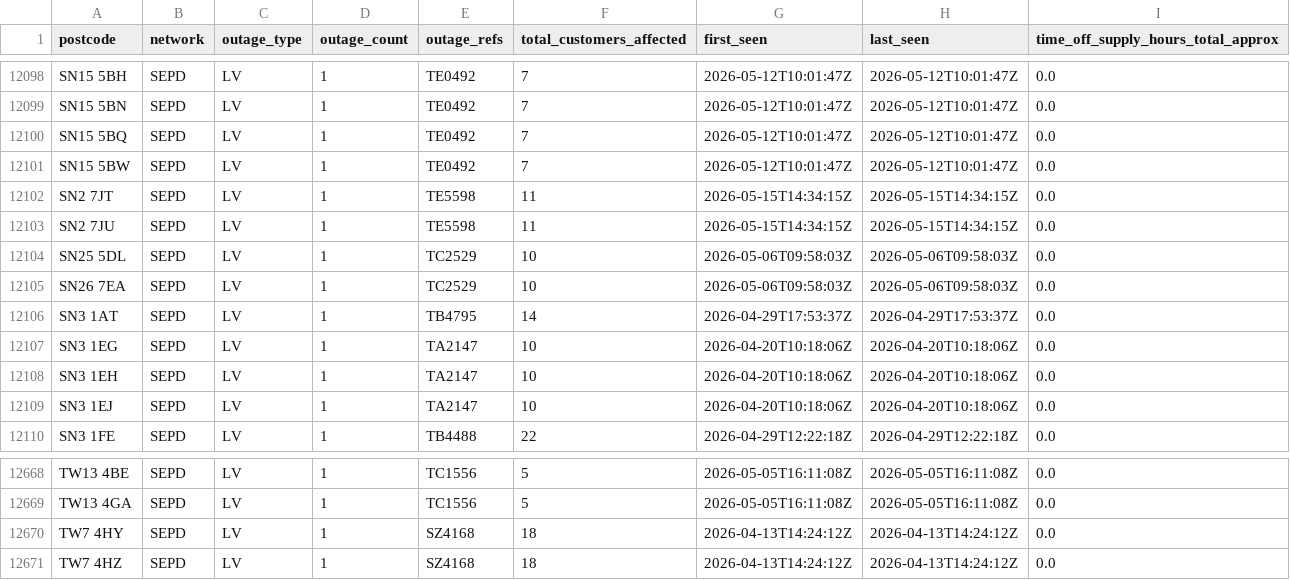
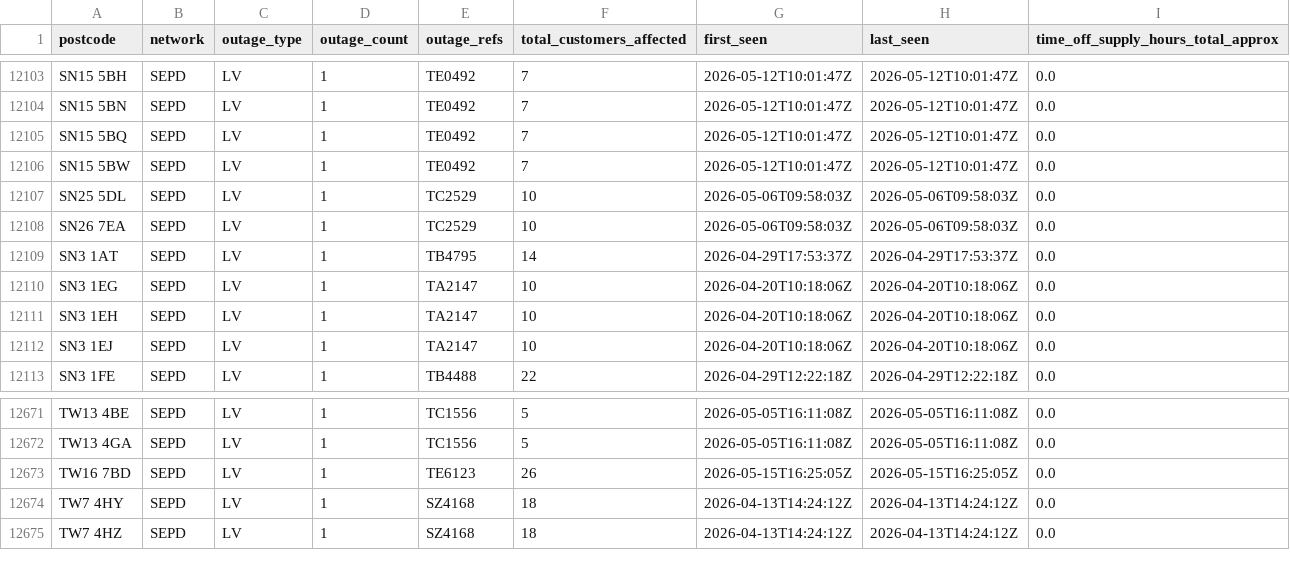
Before and after one commit to hatch-sse/powercuts-mvp, a CSV file: data/exports/annual/postcodes_2026.csv, drawn as a sheet; only a part is shown, gaps mark what is left out; removed rows and columns are numbered as before the commit, all else as after; the diff covers the shown part only; the diff names each change by its address in the sheet, - before the commit and + after, or states it on an @@ line.

```diff
--- a/data/exports/annual/postcodes_2026.csv
+++ b/data/exports/annual/postcodes_2026.csv
-row 12102: SN2 7JT | SEPD | LV | 1 | TE5598 | 11 | 2026-05-15T14:34:15Z | 2026-05-15T14:34:15Z | 0.0
-row 12103: SN2 7JU | SEPD | LV | 1 | TE5598 | 11 | 2026-05-15T14:34:15Z | 2026-05-15T14:34:15Z | 0.0
+row 12673: TW16 7BD | SEPD | LV | 1 | TE6123 | 26 | 2026-05-15T16:25:05Z | 2026-05-15T16:25:05Z | 0.0
```
Also changed, not shown: 11 added rows and 6 removed rows elsewhere in this file, data/exports/annual/postcodes_current_year.csv, data/exports/monthly/postcodes_2026-05.csv, 10 other files.
